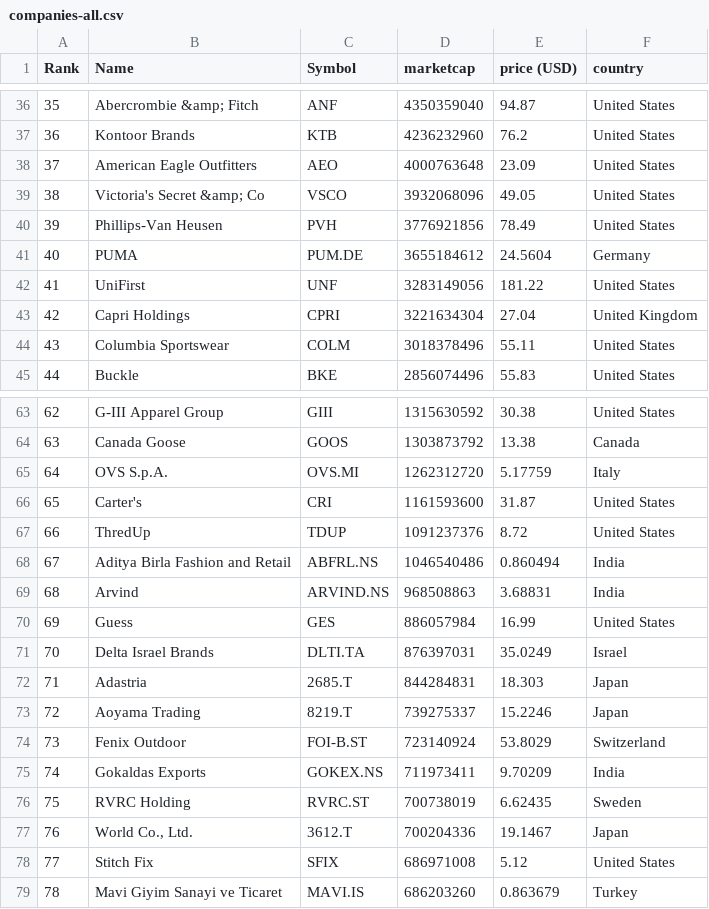
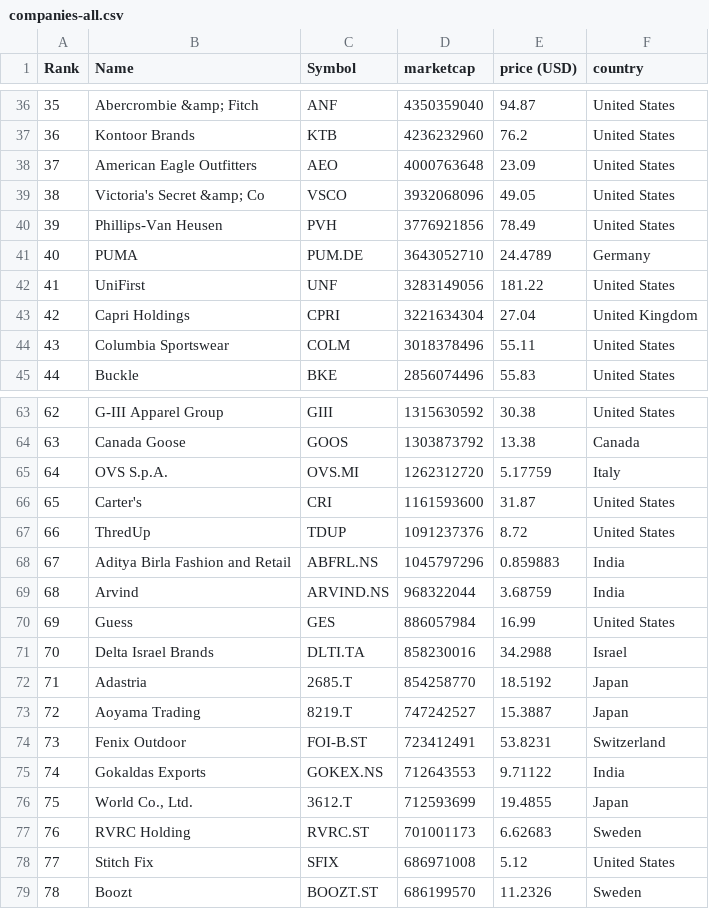
Before and after one commit to cjfernandezr/merida-june-6-2024, a CSV file: companies-all.csv, drawn as a sheet; only a part is shown, gaps mark what is left out; the diff covers the shown part only.

```diff
--- a/companies-all.csv
+++ b/companies-all.csv
@@ -40,3 +40,3 @@
 "39","Phillips-Van Heusen","PVH","3776921856","78.49","United States"
-"40","PUMA","PUM.DE","3655184612","24.5604","Germany"
+"40","PUMA","PUM.DE","3643052710","24.4789","Germany"
 "41","UniFirst","UNF","3283149056","181.22","United States"
@@ -67,13 +67,13 @@
 "66","ThredUp","TDUP","1091237376","8.72","United States"
-"67","Aditya Birla Fashion and Retail","ABFRL.NS","1046540486","0.860494","India"
-"68","Arvind","ARVIND.NS","968508863","3.68831","India"
+"67","Aditya Birla Fashion and Retail","ABFRL.NS","1045797296","0.859883","India"
+"68","Arvind","ARVIND.NS","968322044","3.68759","India"
 "69","Guess","GES","886057984","16.99","United States"
-"70","Delta Israel Brands","DLTI.TA","876397031","35.0249","Israel"
-"71","Adastria","2685.T","844284831","18.303","Japan"
-"72","Aoyama Trading","8219.T","739275337","15.2246","Japan"
-"73","Fenix Outdoor","FOI-B.ST","723140924","53.8029","Switzerland"
-"74","Gokaldas Exports","GOKEX.NS","711973411","9.70209","India"
-"75","RVRC Holding","RVRC.ST","700738019","6.62435","Sweden"
-"76","World Co., Ltd.","3612.T","700204336","19.1467","Japan"
+"70","Delta Israel Brands","DLTI.TA","858230016","34.2988","Israel"
+"71","Adastria","2685.T","854258770","18.5192","Japan"
+"72","Aoyama Trading","8219.T","747242527","15.3887","Japan"
+"73","Fenix Outdoor","FOI-B.ST","723412491","53.8231","Switzerland"
+"74","Gokaldas Exports","GOKEX.NS","712643553","9.71122","India"
+"75","World Co., Ltd.","3612.T","712593699","19.4855","Japan"
+"76","RVRC Holding","RVRC.ST","701001173","6.62683","Sweden"
 "77","Stitch Fix","SFIX","686971008","5.12","United States"
-"78","Mavi Giyim Sanayi ve Ticaret","MAVI.IS","686203260","0.863679","Turkey"
+"78","Boozt","BOOZT.ST","686199570","11.2326","Sweden"
```
Also changed, not shown: 92 edited cells elsewhere in this file, companies_germany.csv, companies_united_kingdom.csv.
